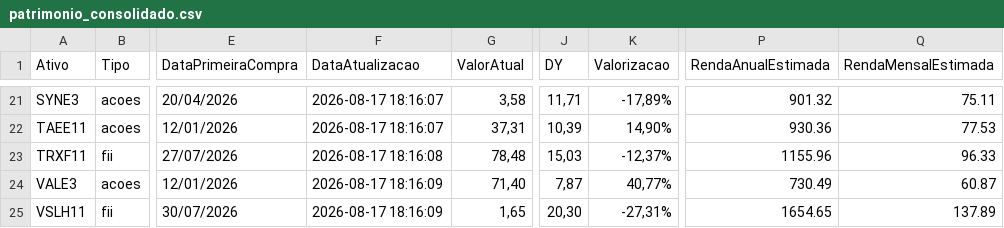
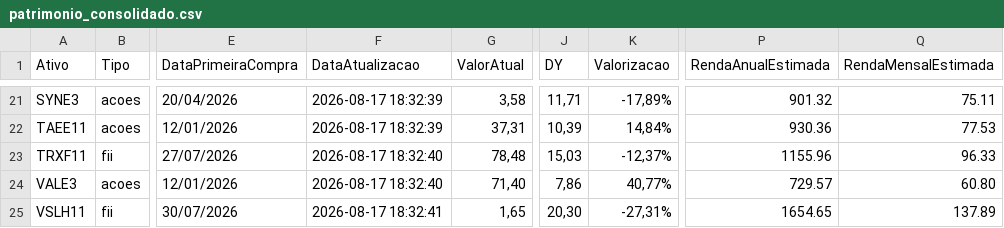
Before and after one commit to mec4tronico/FinancasOnline, a CSV file: patrimonio_consolidado.csv, drawn as a sheet; only a part is shown, gaps mark what is left out; the diff covers the shown part only; the diff names each change by its address in the sheet, - before the commit and + after, or states it on an @@ line.

Commit message:
Atualiza dados_mercados.csv

```diff
--- a/patrimonio_consolidado.csv
+++ b/patrimonio_consolidado.csv
-F21:F22 (DataAtualizacao): 2026-08-17 18:16:07
+F21:F22 (DataAtualizacao): 2026-08-17 18:32:39
-K22 (Valorizacao): 14,90%
+K22 (Valorizacao): 14,84%
-F23 (DataAtualizacao): 2026-08-17 18:16:08
+F23 (DataAtualizacao): 2026-08-17 18:32:40
-F24 (DataAtualizacao): 2026-08-17 18:16:09
+F24 (DataAtualizacao): 2026-08-17 18:32:40
-J24 (DY): 7,87
+J24 (DY): 7,86
-P24 (RendaAnualEstimada): 730.49
+P24 (RendaAnualEstimada): 729.57
-Q24 (RendaMensalEstimada): 60.87
+Q24 (RendaMensalEstimada): 60.80
-F25 (DataAtualizacao): 2026-08-17 18:16:09
+F25 (DataAtualizacao): 2026-08-17 18:32:41
```
Also changed, not shown: 40 edited cells elsewhere in this file.
